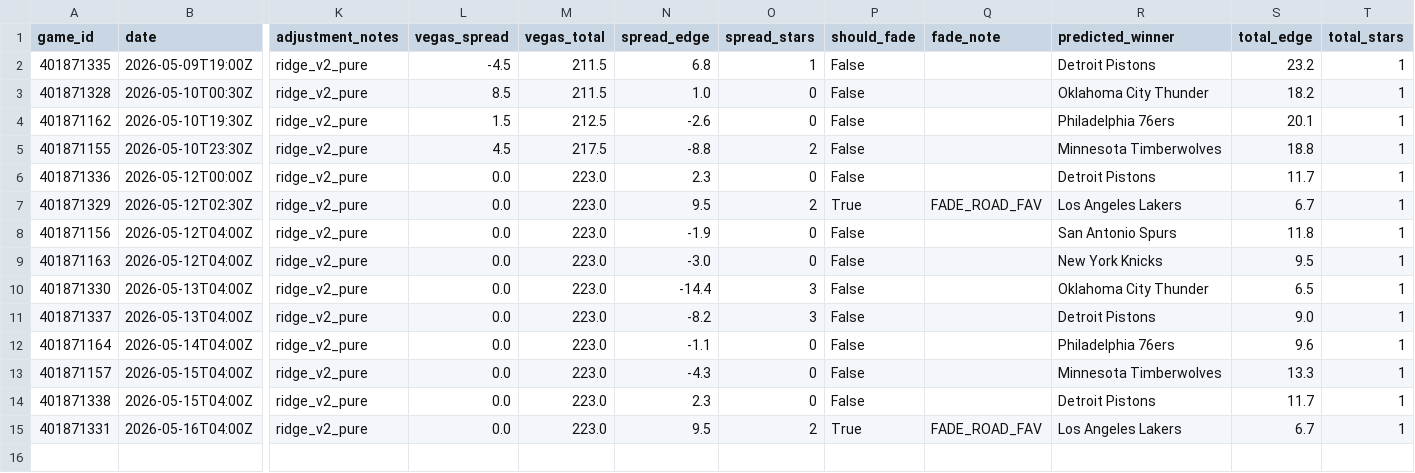
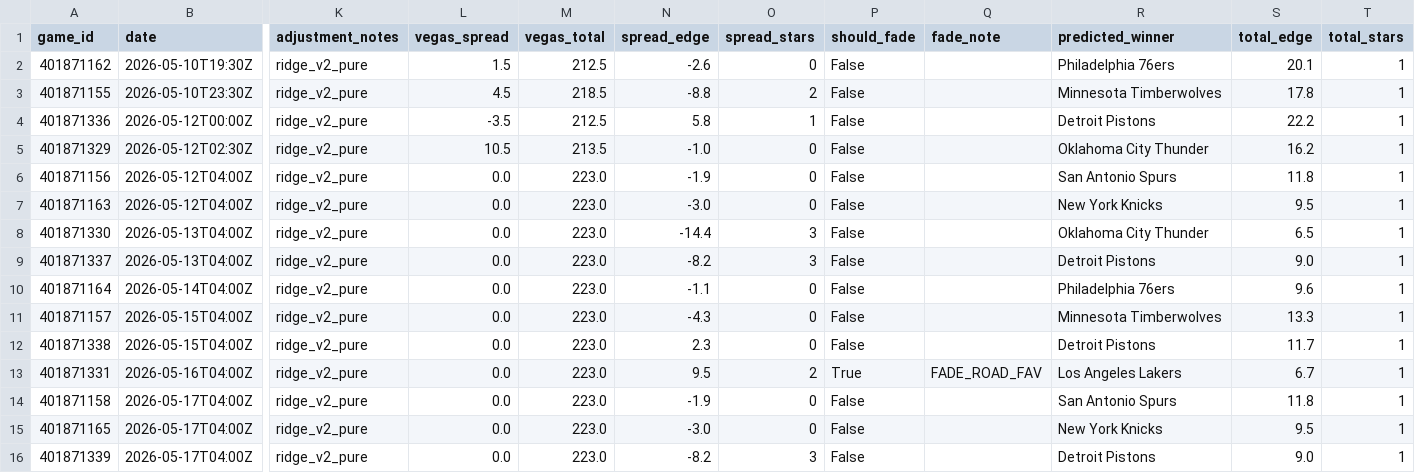
Before and after one commit to mckayje3/eagle-sports, a CSV file: nba_current_predictions.csv, drawn as a sheet; only a part is shown, gaps mark what is left out; removed rows and columns are numbered as before the commit, all else as after; rows hold the shown columns only; the diff names each change by its address in the sheet, - before the commit and + after, or states it on an @@ line.

```diff
--- a/nba_current_predictions.csv
+++ b/nba_current_predictions.csv
-row 2: 401871335 | 2026-05-09T19:00Z | ridge_v2_pure | -4.5 | 211.5 | 6.8 | 1 | False |  | Detroit Pistons | 23.2 | 1
-row 3: 401871328 | 2026-05-10T00:30Z | ridge_v2_pure | 8.5 | 211.5 | 1.0 | 0 | False |  | Oklahoma City Thunder | 18.2 | 1
-M3 (vegas_total): 217.5
+M3 (vegas_total): 218.5
-S3 (total_edge): 18.8
+S3 (total_edge): 17.8
-L4 (vegas_spread): 0.0
+L4 (vegas_spread): -3.5
-M4 (vegas_total): 223.0
+M4 (vegas_total): 212.5
-N4 (spread_edge): 2.3
+N4 (spread_edge): 5.8
-O4 (spread_stars): 0
+O4 (spread_stars): 1
-S4 (total_edge): 11.7
+S4 (total_edge): 22.2
-L5 (vegas_spread): 0.0
+L5 (vegas_spread): 10.5
-M5 (vegas_total): 223.0
+M5 (vegas_total): 213.5
-N5 (spread_edge): 9.5
+N5 (spread_edge): -1.0
-O5 (spread_stars): 2
+O5 (spread_stars): 0
-P5 (should_fade): True
+P5 (should_fade): False
-Q5 (fade_note): FADE_ROAD_FAV
+Q5 (fade_note): (empty)
-R5 (predicted_winner): Los Angeles Lakers
+R5 (predicted_winner): Oklahoma City Thunder
-S5 (total_edge): 6.7
+S5 (total_edge): 16.2
+row 14: 401871158 | 2026-05-17T04:00Z | ridge_v2_pure | 0.0 | 223.0 | -1.9 | 0 | False |  | San Antonio Spurs | 11.8 | 1
+row 15: 401871165 | 2026-05-17T04:00Z | ridge_v2_pure | 0.0 | 223.0 | -3.0 | 0 | False |  | New York Knicks | 9.5 | 1
+row 16: 401871339 | 2026-05-17T04:00Z | ridge_v2_pure | 0.0 | 223.0 | -8.2 | 3 | False |  | Detroit Pistons | 9.0 | 1
```
Also changed, not shown: nhl_current_predictions.csv, 2 other files.
